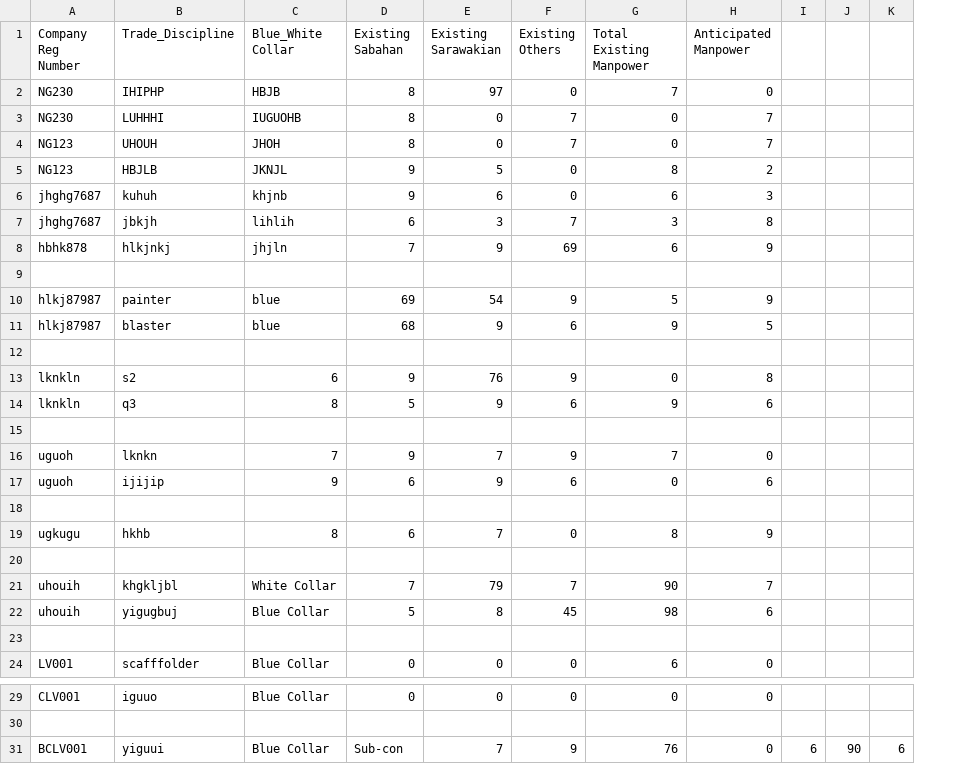
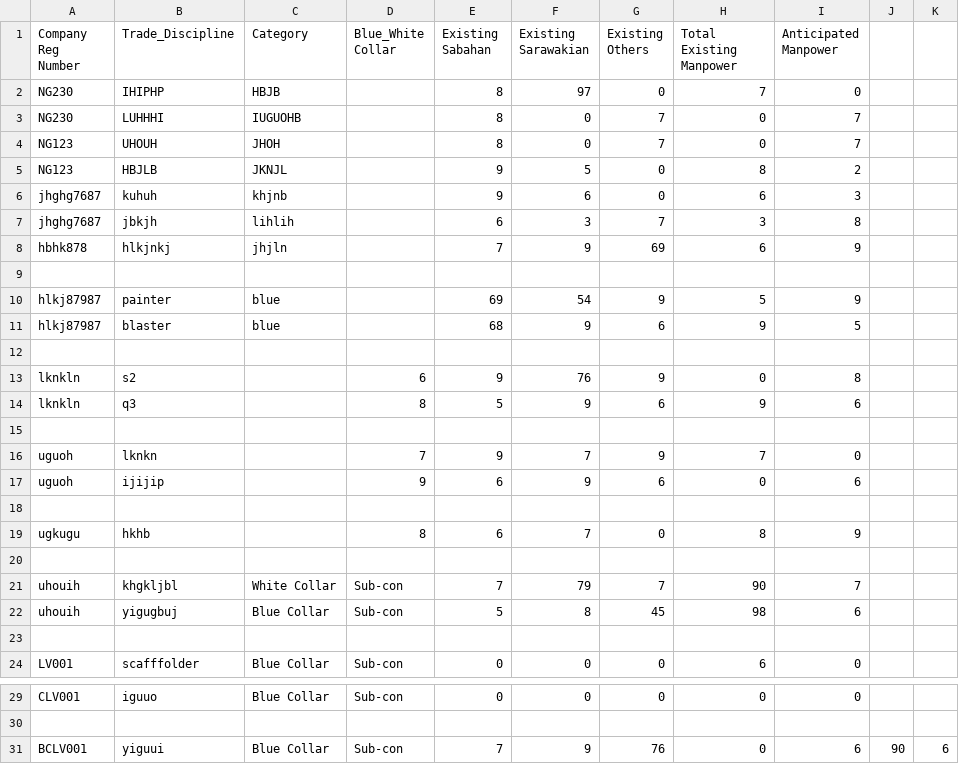
Before and after one commit to booluckgmie/prototype, a CSV file: wfvendor/manpower_details.csv, drawn as a sheet; only a part is shown, gaps mark what is left out; removed rows and columns are numbered as before the commit, all else as after; the diff names each change by its address in the sheet, - before the commit and + after, or states it on an @@ line.

Commit message:
Update manpower_details.csv

```diff
--- a/wfvendor/manpower_details.csv
+++ b/wfvendor/manpower_details.csv
+column D (Blue_White Collar), rows 13-24: 6 | 8 |  | 7 | 9 |  | 8 |  | Sub-con | Sub-con |  | Sub-con; rows 29-31: Sub-con |  | Sub-con
-column I, row 31: 6
-C1: Blue_White Collar
+C1: Category
-C13 (Category): 6
+C13 (Category): (empty)
-C14 (Category): 8
+C14 (Category): (empty)
-C16 (Category): 7
+C16 (Category): (empty)
-C17 (Category): 9
+C17 (Category): (empty)
-C19 (Category): 8
+C19 (Category): (empty)
-E31 (Existing Sabahan): Sub-con
+E31 (Existing Sabahan): 7
-F31 (Existing Sarawakian): 7
+F31 (Existing Sarawakian): 9
-G31 (Existing Others): 9
+G31 (Existing Others): 76
-H31 (Total Existing Manpower): 76
+H31 (Total Existing Manpower): 0
-I31 (Anticipated Manpower): 0
+I31 (Anticipated Manpower): 6
```
